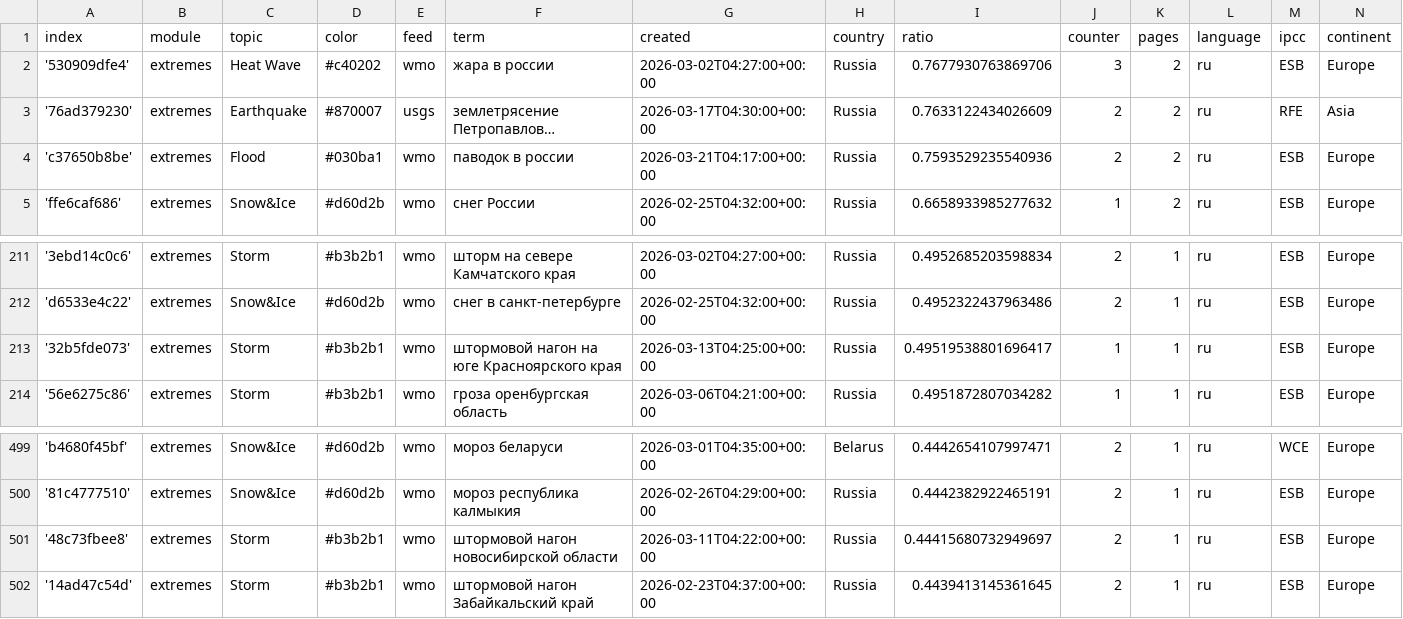
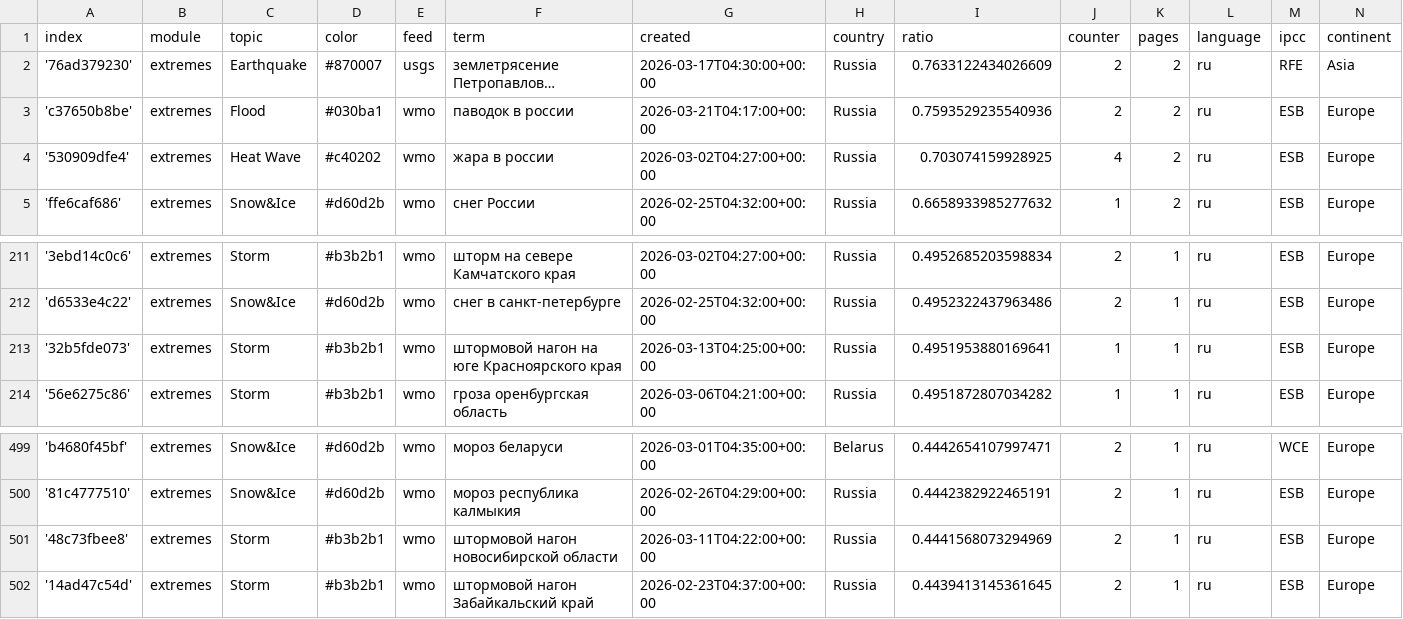
Before and after one commit to Leoniews/russianExtremes, a CSV file: terms.csv, drawn as a sheet; only a part is shown, gaps mark what is left out; long unchanged cells end in …; removed rows and columns are numbered as before the commit, all else as after; the diff names each change by its address in the sheet, - before the commit and + after, or states it on an @@ line.

```diff
--- a/terms.csv
+++ b/terms.csv
-row 2: '530909dfe4' | extremes | Heat Wave | #c40202 | wmo | жара в россии | 2026-03-02T04:27:00+00:00 | Russia | 0.7677930763869706 | 3 | 2 | ru | ESB | Europe
+row 4: '530909dfe4' | extremes | Heat Wave | #c40202 | wmo | жара в россии | 2026-03-02T04:27:00+00:00 | Russia | 0.703074159928925 | 4 | 2 | ru | ESB | Europe
-I213 (ratio): 0.49519538801696417
+I213 (ratio): 0.4951953880169641
-I501 (ratio): 0.44415680732949697
+I501 (ratio): 0.4441568073294969
```
Also changed, not shown: cxsv/news_2026_03.csv.
